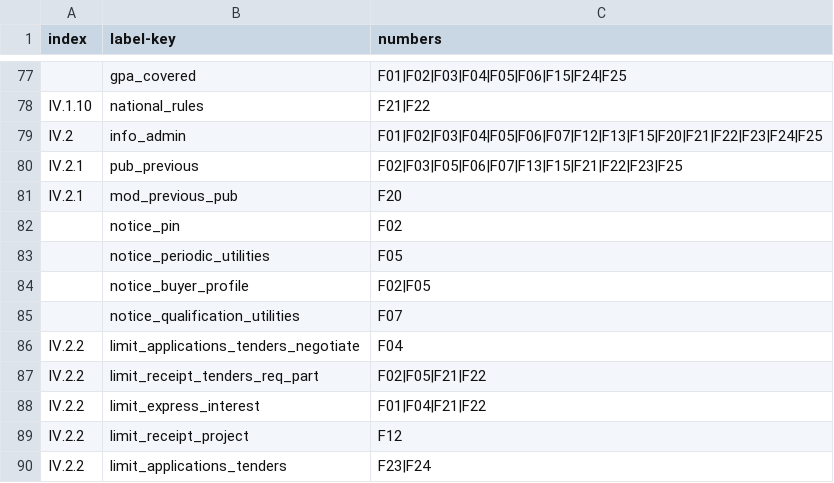
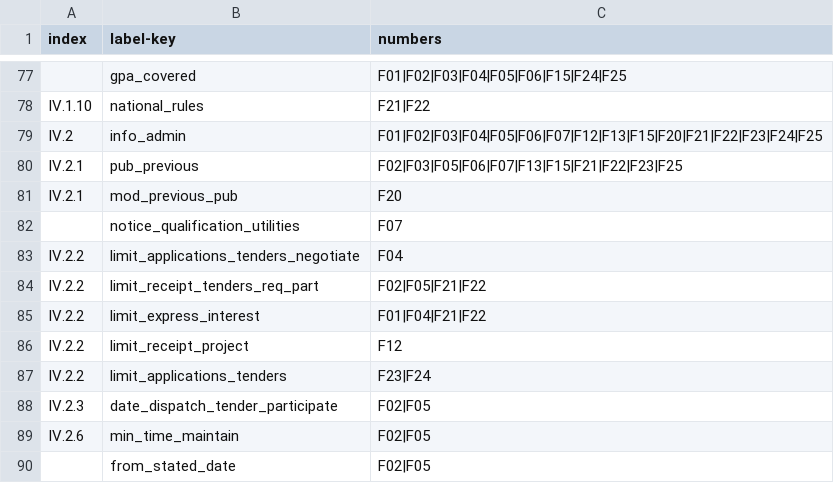
Before and after one commit to open-contracting/european-union-support, a CSV file: output/mapping/shared/ignore.csv, drawn as a sheet; only a part is shown, gaps mark what is left out; the shorter side is filled out with more unchanged rows.

Commit message:
Fix ignore.csv for F02 F05

```diff
--- a/output/mapping/shared/ignore.csv
+++ b/output/mapping/shared/ignore.csv
@@ -81,5 +81,2 @@ IV.2.1,pub_previous,F02|F03|F05|F06|F07|F13|F15|F21|F22|F23|F25
 IV.2.1,mod_previous_pub,F20
-,notice_pin,F02
-,notice_periodic_utilities,F05
-,notice_buyer_profile,F02|F05
 ,notice_qualification_utilities,F07
```
